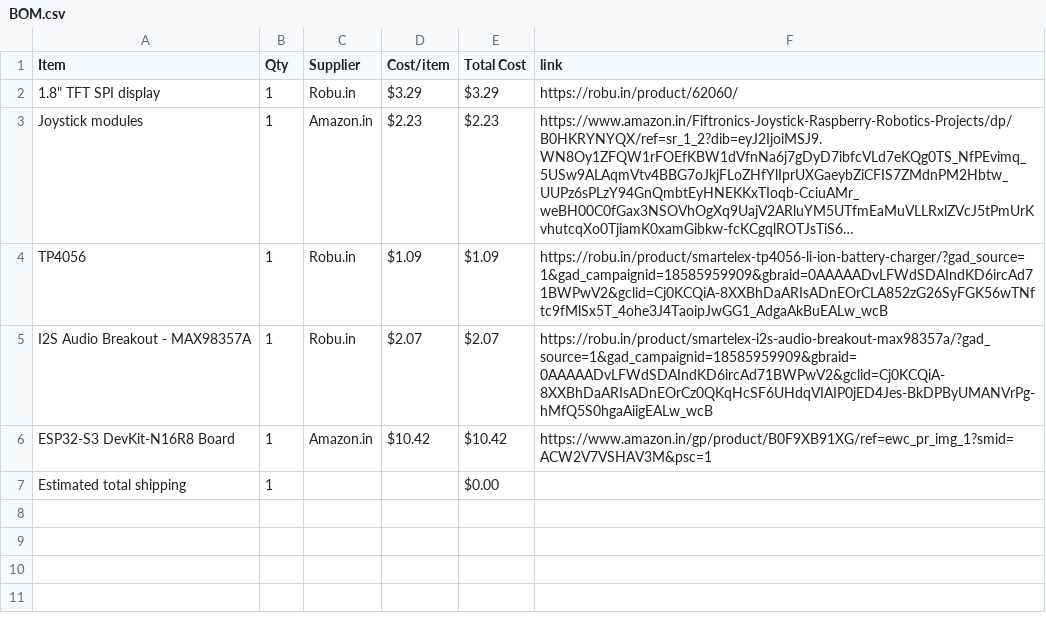
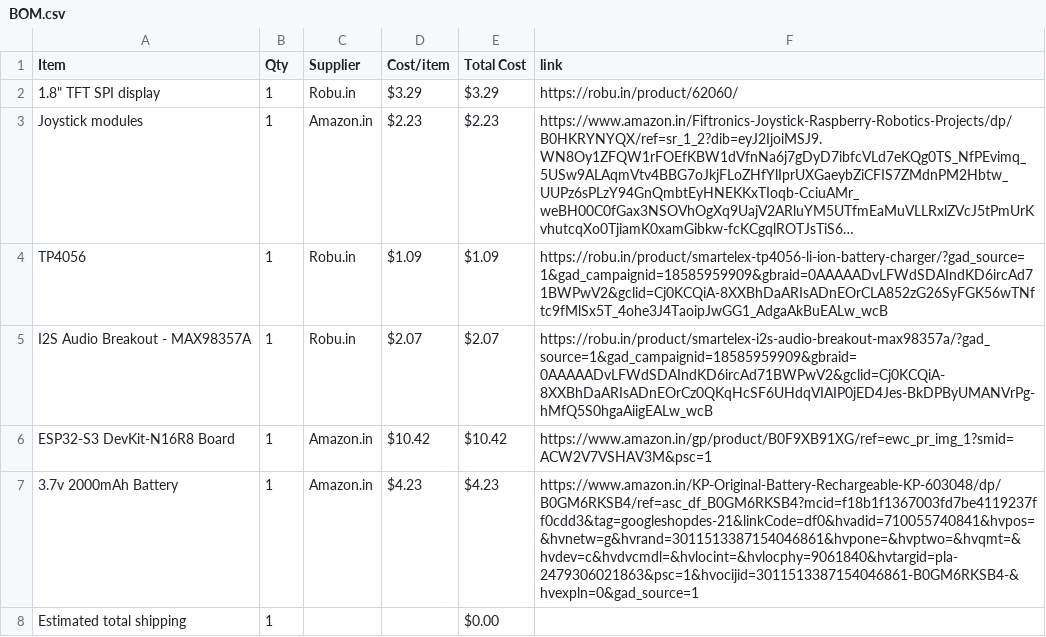
Before and after one commit to Proyash40/ESP_GAME, a CSV file: BOM.csv, drawn as a sheet; long unchanged cells end in ….

Commit message:
Sync ESP_game from Half Life

```diff
--- a/BOM.csv
+++ b/BOM.csv
@@ -6,2 +6,3 @@ I2S Audio Breakout - MAX98357A,1,Robu.in,$2.07,$2.07,https://robu.in/product/sma
 ESP32-S3 DevKit-N16R8 Board,1,Amazon.in,$10.42,$10.42,https://www.amazon.in/gp/product/B0F9XB91XG/ref=ewc_pr_img_1?smid=ACW2V7VSHAV3M&psc=1
+3.7v 2000mAh Battery,1,Amazon.in,$4.23,$4.23,https://www.amazon.in/KP-Original-Battery-Rechargeable-KP-603048/dp/B0GM6RKSB4/ref=asc_df_B0GM6RKSB4?mcid=f18b1f1367003fd7be4119237ff0cdd3&tag=googleshopdes-21&linkCode=df0&hvadid=710055740841&hvpos=&hvnetw=g&hvrand=3011513387154046861&hvpone=&hvptwo=&hvqmt=&hvdev=c&hvdvcmdl=&hvlocint=&hvlocphy=9061840&hvtargid=pla-2479306021863&psc=1&hvocijid=3011513387154046861-B0GM6RKSB4-&hvexpln=0&gad_source=1
 Estimated total shipping,1,,,$0.00,
```
